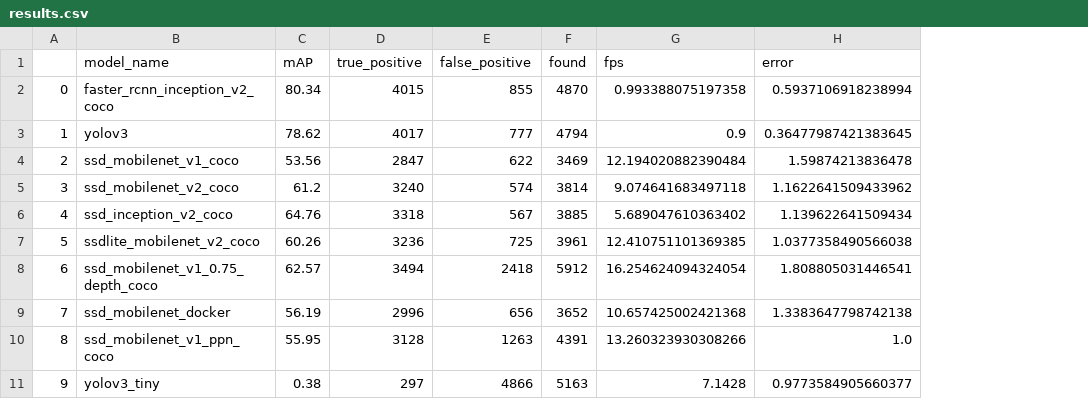
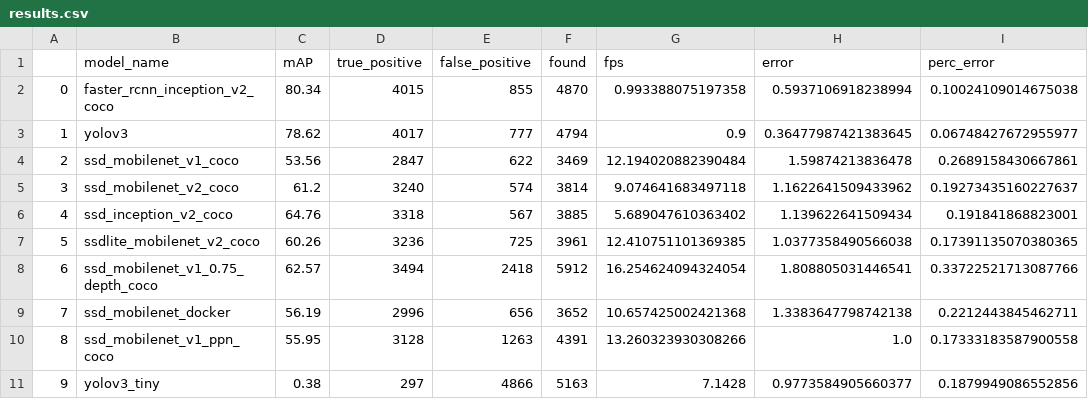
Before and after one commit to Angelo-Baruffi/ObjectDetection-PeopleCounting, a CSV file: VisualAnalysis/output/results.csv, drawn as a sheet; the diff names each change by its address in the sheet, - before the commit and + after, or states it on an @@ line.

Commit message:
new analysis

```diff
--- a/VisualAnalysis/output/results.csv
+++ b/VisualAnalysis/output/results.csv
+column I (perc_error), rows 2-11: 0.10024109014675038 | 0.06748427672955977 | 0.2689158430667861 | 0.19273435160227637 | 0.191841868823001 | 0.17391135070380365 | 0.33722521713087766 | 0.2212443845462711 | 0.17333183587900558 | 0.1879949086552856
```
Also changed, not shown: 7 other files.
